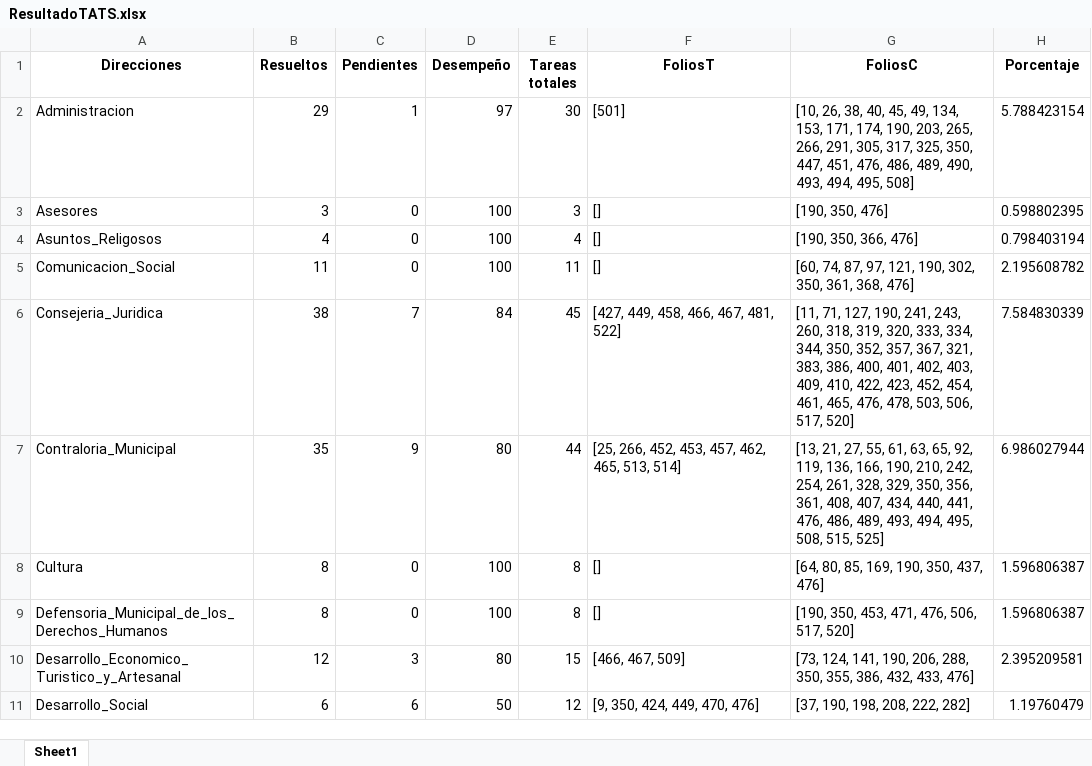
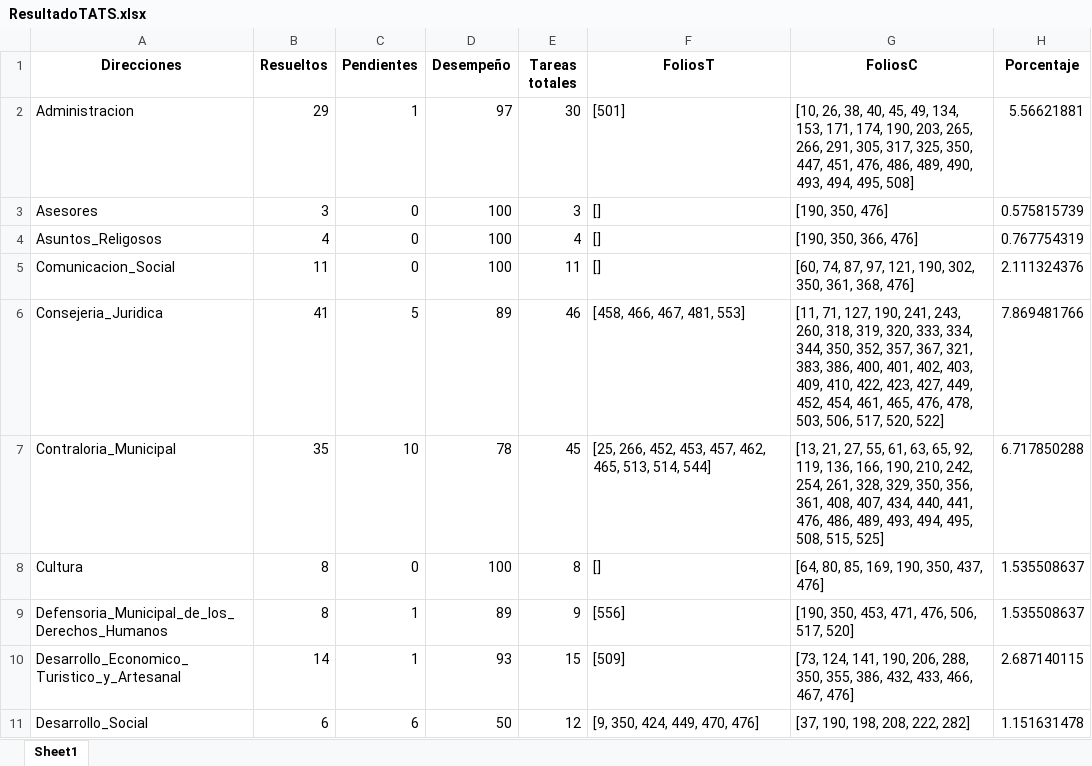
Before and after one commit to DimitryGarces/Horus, an Excel workbook: py/ResultadoTATS.xlsx, sheet Sheet1, drawn as a sheet; only a part is shown; values as stored, in another font and other column widths than the file's, no borders; the diff covers the shown part only; the diff names each change by its address in the sheet, - before the commit and + after, or states it on an @@ line.

```diff
--- a/py/ResultadoTATS.xlsx (sheet Sheet1)
+++ b/py/ResultadoTATS.xlsx (sheet Sheet1)
-H2 (Porcentaje): 5.788423154
+H2 (Porcentaje): 5.56621881
-H3 (Porcentaje): 0.598802395
+H3 (Porcentaje): 0.575815739
-H4 (Porcentaje): 0.798403194
+H4 (Porcentaje): 0.767754319
-H5 (Porcentaje): 2.195608782
+H5 (Porcentaje): 2.111324376
-B6 (Resueltos): 38
+B6 (Resueltos): 41
-C6 (Pendientes): 7
+C6 (Pendientes): 5
-D6 (Desempeño): 84
+D6 (Desempeño): 89
-E6 (Tareas totales): 45
+E6 (Tareas totales): 46
-F6 (FoliosT): [427, 449, 458, 466, 467, 481, 522]
+F6 (FoliosT): [458, 466, 467, 481, 553]
-G6 (FoliosC): …422, 423, 452, 454, 461, 465, 476, 478, 503, 506, 517, 520]
+G6 (FoliosC): …422, 423, 427, 449, 452, 454, 461, 465, 476, 478, 503, 506, 517, 520, 522]
-H6 (Porcentaje): 7.584830339
+H6 (Porcentaje): 7.869481766
-C7 (Pendientes): 9
+C7 (Pendientes): 10
-D7 (Desempeño): 80
+D7 (Desempeño): 78
-E7 (Tareas totales): 44
+E7 (Tareas totales): 45
-F7 (FoliosT): …465, 513, 514]
+F7 (FoliosT): …465, 513, 514, 544]
-H7 (Porcentaje): 6.986027944
+H7 (Porcentaje): 6.717850288
-H8:H9 (Porcentaje): 1.596806387
+H8:H9 (Porcentaje): 1.535508637
-C9 (Pendientes): 0
+C9 (Pendientes): 1
-D9 (Desempeño): 100
+D9 (Desempeño): 89
-E9 (Tareas totales): 8
+E9 (Tareas totales): 9
-F9 (FoliosT): []
+F9 (FoliosT): [556]
-B10 (Resueltos): 12
+B10 (Resueltos): 14
-C10 (Pendientes): 3
+C10 (Pendientes): 1
-D10 (Desempeño): 80
+D10 (Desempeño): 93
-F10 (FoliosT): [466, 467, 509]
+F10 (FoliosT): [509]
-G10 (FoliosC): …432, 433, 476]
+G10 (FoliosC): …432, 433, 466, 467, 476]
-H10 (Porcentaje): 2.395209581
+H10 (Porcentaje): 2.687140115
-H11 (Porcentaje): 1.19760479
+H11 (Porcentaje): 1.151631478
```
Also changed, not shown: 55 edited cells elsewhere in this sheet, py/Direcc.xlsx, 10 other files.
